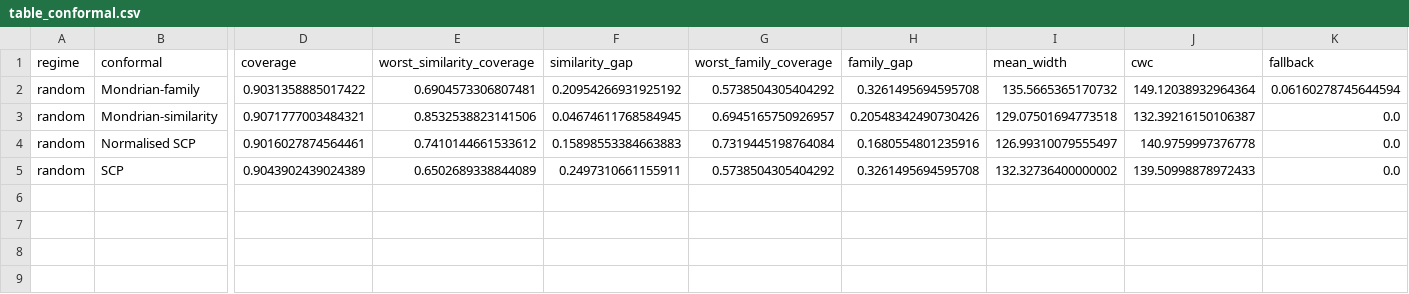
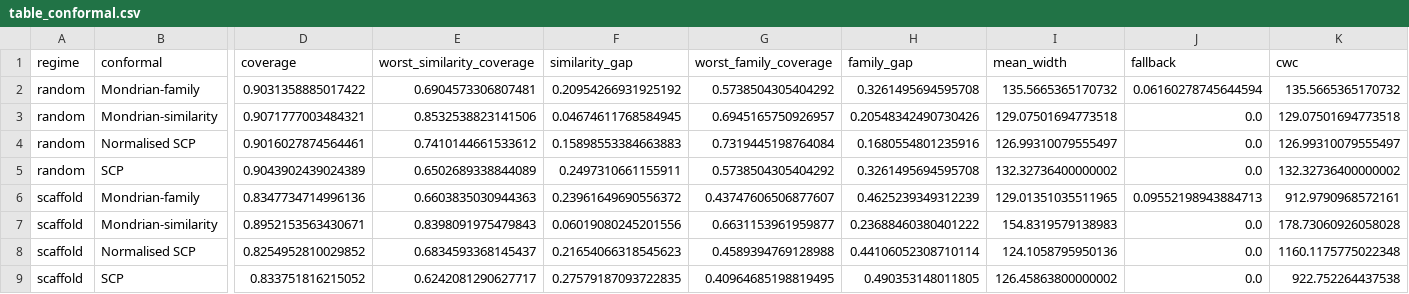
Before and after one commit to Rugvedhs/spectrasense, a CSV file: polymer-tg-benchmark/results/table_conformal.csv, drawn as a sheet; only a part is shown, gaps mark what is left out; removed rows and columns are numbered as before the commit, all else as after; rows hold the shown columns only; the diff names each change by its address in the sheet, - before the commit and + after, or states it on an @@ line.

```diff
--- a/polymer-tg-benchmark/results/table_conformal.csv
+++ b/polymer-tg-benchmark/results/table_conformal.csv
-column J (cwc), rows 2-5: 149.12038932964364 | 132.39216150106387 | 140.9759997376778 | 139.50998878972433
+column K (cwc), rows 2-5: 135.5665365170732 | 129.07501694773518 | 126.99310079555497 | 132.32736400000002
+row 6: scaffold | Mondrian-family | 0.8347734714996136 | 0.6603835030944363 | 0.23961649690556372 | 0.43747606506877607 | 0.4625239349312239 | 129.01351035511965 | 0.09552198943884713 | 912.9790968572161
+row 7: scaffold | Mondrian-similarity | 0.8952153563430671 | 0.8398091975479843 | 0.06019080245201556 | 0.6631153961959877 | 0.23688460380401222 | 154.8319579138983 | 0.0 | 178.73060926058028
+row 8: scaffold | Normalised SCP | 0.8254952810029852 | 0.6834593368145437 | 0.21654066318545623 | 0.4589394769128988 | 0.44106052308710114 | 124.1058795950136 | 0.0 | 1160.1175775022348
+row 9: scaffold | SCP | 0.833751816215052 | 0.6242081290627717 | 0.27579187093722835 | 0.40964685198819495 | 0.490353148011805 | 126.45863800000002 | 0.0 | 922.752264437538
```
Also changed, not shown: polymer-tg-benchmark/results/table_applicability_domain.csv, polymer-tg-benchmark/results/table_point_by_regime.csv, 15 other files.
